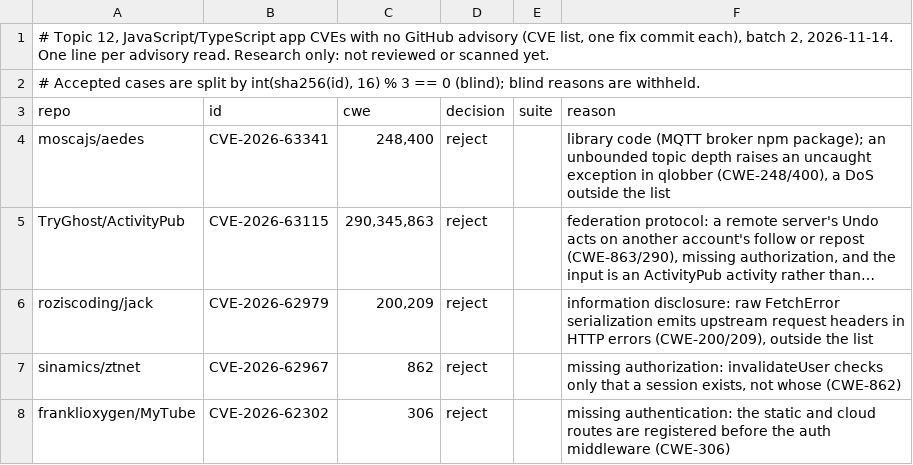
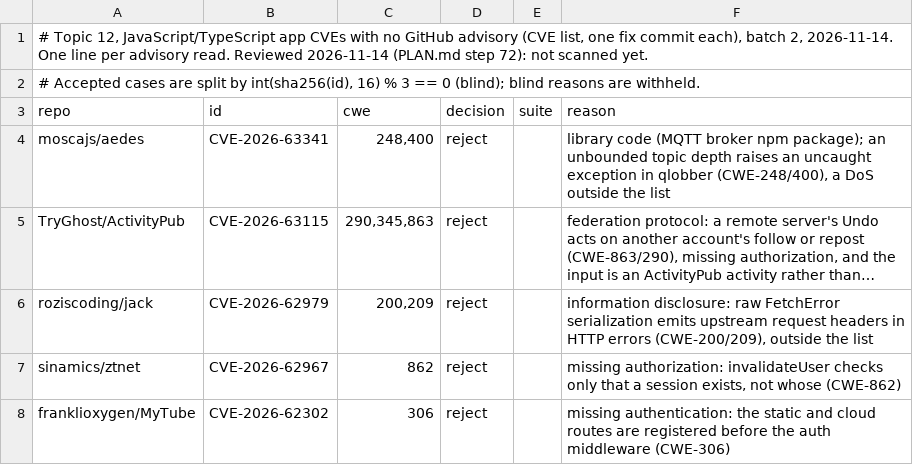
Before and after one commit to shwan-ps5/codewatch, a TSV file: benchmarks/cve-candidates-2026-11-14-javascript-nvd-2.tsv, drawn as a sheet; only a part is shown; long unchanged cells end in ….

```diff
--- a/benchmarks/cve-candidates-2026-11-14-javascript-nvd-2.tsv
+++ b/benchmarks/cve-candidates-2026-11-14-javascript-nvd-2.tsv
@@ -1,2 +1,2 @@
-# Topic 12, JavaScript/TypeScript app CVEs with no GitHub advisory (CVE list, one fix commit each), batch 2, 2026-11-14. One line per advisory read. Research only: not reviewed or scanned yet.
+# Topic 12, JavaScript/TypeScript app CVEs with no GitHub advisory (CVE list, one fix commit each), batch 2, 2026-11-14. One line per advisory read. Reviewed 2026-11-14 (PLAN.md step 72): not scanned yet.
 # Accepted cases are split by int(sha256(id), 16) % 3 == 0 (blind); blind reasons are withheld.
```
Also changed, not shown: benchmarks/cve-candidates-2026-11-14-javascript-nvd-3.tsv, benchmarks/cve-candidates-2026-11-14-javascript-nvd-4.tsv, 11 other files.
